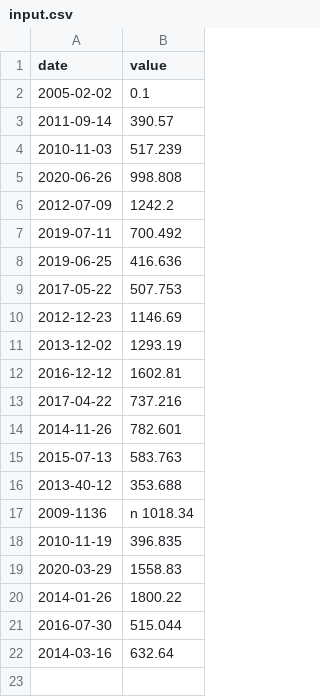
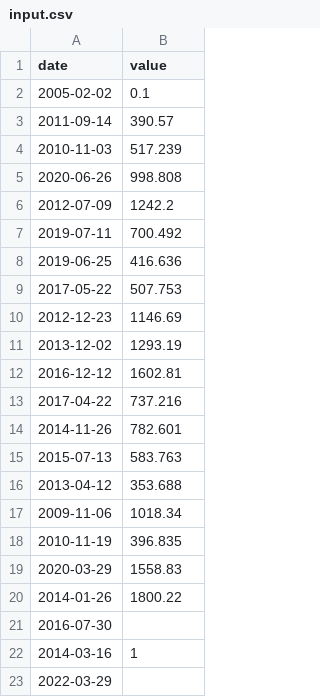
Before and after one commit to hienptx/42_CPP-Module-05-09, a CSV file: cpp09/ex00/input.csv, drawn as a sheet.

```diff
--- a/cpp09/ex00/input.csv
+++ b/cpp09/ex00/input.csv
@@ -15,4 +15,4 @@ date | value
 2015-07-13 | 583.763
-2013-40-12 | 353.688
-2009-1136 | n 1018.34
+2013-04-12 | 353.688
+2009-11-06 | 1018.34
 2010-11-19 | 396.835
@@ -20,3 +20,4 @@ date | value
 2014-01-26 | 1800.22
-2016-07-30 | 515.044
-2014-03-16 | 632.64
+2016-07-30 |
+2014-03-16 | 1
+2022-03-29 |
```
Also changed, not shown: cpp09/ex00/data.csv, 23 other files.
